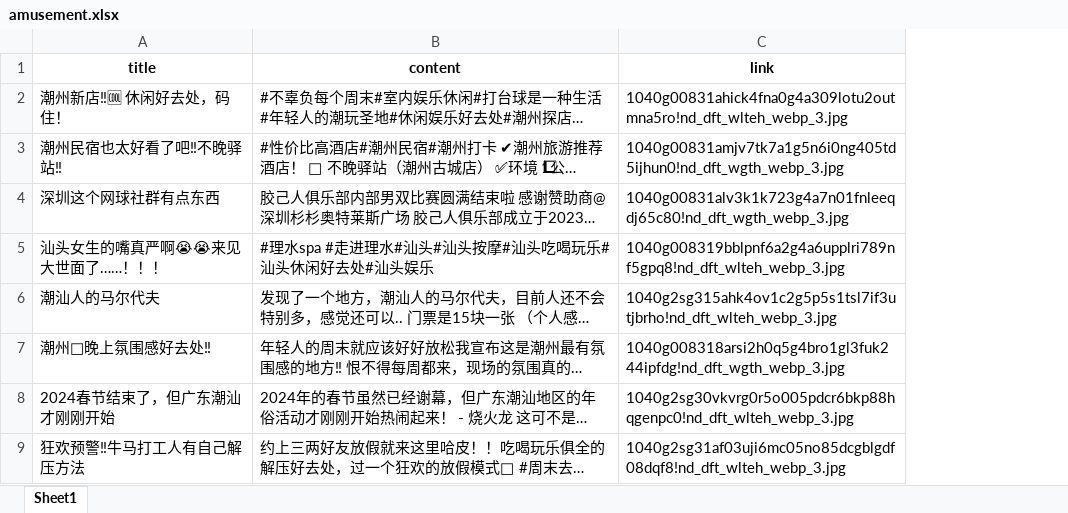
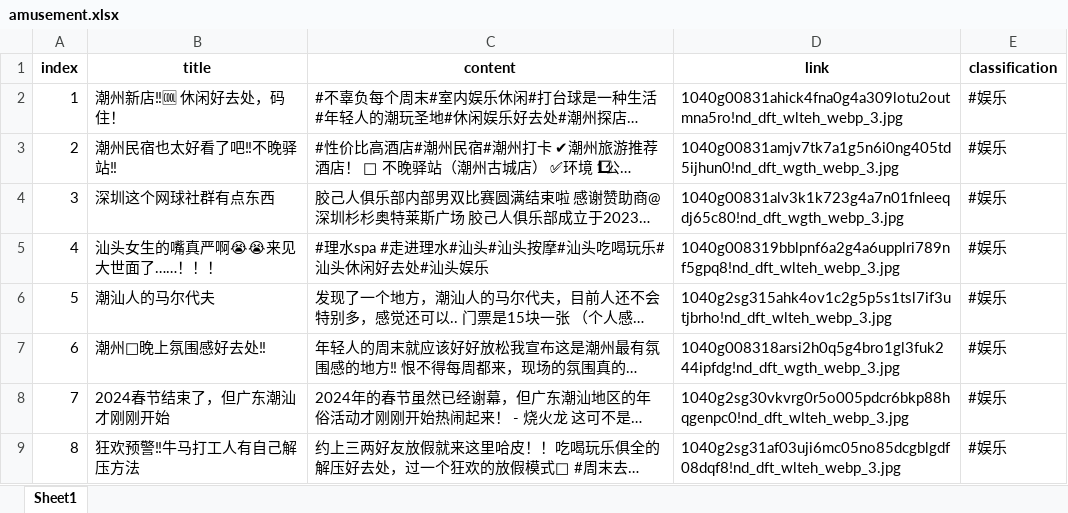
Before and after one commit to clhcjy/intelligent_travel_strategy_route_planning_vue, an Excel workbook: public/amusement.xlsx, sheet Sheet1, drawn as a sheet; only a part is shown; long unchanged cells end in …; values as stored, in another font and other column widths than the file's, no borders; the diff names each change by its address in the sheet, - before the commit and + after, or states it on an @@ line.

```diff
--- a/public/amusement.xlsx (sheet Sheet1)
+++ b/public/amusement.xlsx (sheet Sheet1)
+column A (index), rows 2-9: 1 | 2 | 3 | 4 | 5 | 6 | 7 | 8
+column E (classification), rows 2-9: all #娱乐
```
Also changed, not shown: public/activity.xlsx, public/eat.xlsx, 8 other files.
